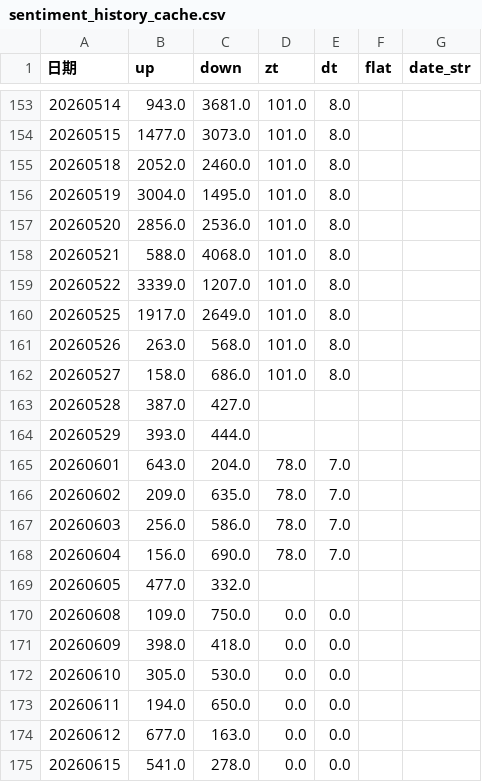
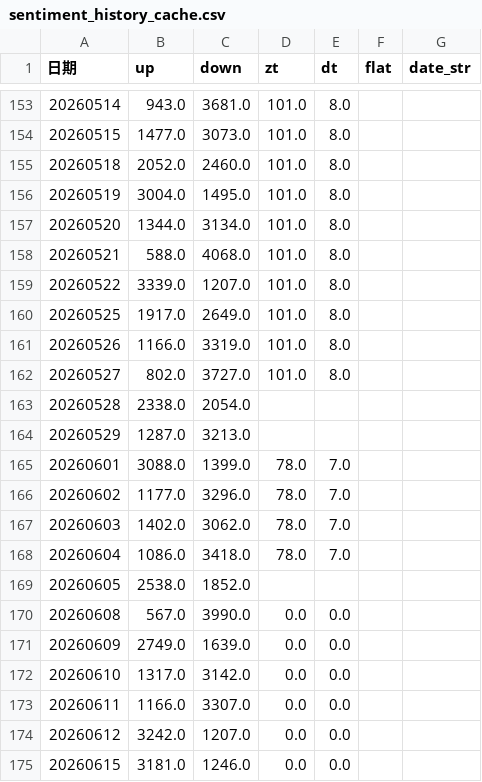
Before and after one commit to mengkai666/quant_factor_tutorial, a CSV file: data/sentiment_history_cache.csv, drawn as a sheet; only a part is shown, gaps mark what is left out; the diff covers the shown part only.

Commit message:
fix(data): 价格缓存补深后重新对账 69 天 A/D
价格缓存 38→105 交易日 (2026-03-26~08-26) 后, reconcile 的真源覆盖到了此前
够不着的老日子, 一次 --window 110 修了 69 天:
- 2026-08-24/25: 上条提交那批盘中价钉出来的错值 (2407/2916 → 1554/3767,
  4156/985 → 4144/1201)
- 2026-05-26~07-06 共 29 天: CI 的 actions/cache 价格缓存对历史日只剩 ~1/6 市场,
  写出的 up/down 合计 ~840, 本地深缓存一到就现形 (见 sentiment-ad-reconcile 点10)
体检 tools/audit_data_integrity.py 三份缓存全过; 顺带带上本地运行增量的巨潮公告缓存。

```diff
--- a/data/sentiment_history_cache.csv
+++ b/data/sentiment_history_cache.csv
@@ -156,3 +156,3 @@
 20260519,3004.0,1495.0,101.0,8.0,,
-20260520,2856.0,2536.0,101.0,8.0,,
+20260520,1344.0,3134.0,101.0,8.0,,
 20260521,588.0,4068.0,101.0,8.0,,
@@ -160,16 +160,16 @@
 20260525,1917.0,2649.0,101.0,8.0,,
-20260526,263.0,568.0,101.0,8.0,,
-20260527,158.0,686.0,101.0,8.0,,
-20260528,387.0,427.0,,,,
-20260529,393.0,444.0,,,,
-20260601,643.0,204.0,78.0,7.0,,
-20260602,209.0,635.0,78.0,7.0,,
-20260603,256.0,586.0,78.0,7.0,,
-20260604,156.0,690.0,78.0,7.0,,
-20260605,477.0,332.0,,,,
-20260608,109.0,750.0,0.0,0.0,,
-20260609,398.0,418.0,0.0,0.0,,
-20260610,305.0,530.0,0.0,0.0,,
-20260611,194.0,650.0,0.0,0.0,,
-20260612,677.0,163.0,0.0,0.0,,
-20260615,541.0,278.0,0.0,0.0,,
+20260526,1166.0,3319.0,101.0,8.0,,
+20260527,802.0,3727.0,101.0,8.0,,
+20260528,2338.0,2054.0,,,,
+20260529,1287.0,3213.0,,,,
+20260601,3088.0,1399.0,78.0,7.0,,
+20260602,1177.0,3296.0,78.0,7.0,,
+20260603,1402.0,3062.0,78.0,7.0,,
+20260604,1086.0,3418.0,78.0,7.0,,
+20260605,2538.0,1852.0,,,,
+20260608,567.0,3990.0,0.0,0.0,,
+20260609,2749.0,1639.0,0.0,0.0,,
+20260610,1317.0,3142.0,0.0,0.0,,
+20260611,1166.0,3307.0,0.0,0.0,,
+20260612,3242.0,1207.0,0.0,0.0,,
+20260615,3181.0,1246.0,0.0,0.0,,
```
Also changed, not shown: 104 edited cells elsewhere in this file, 1 other file.
